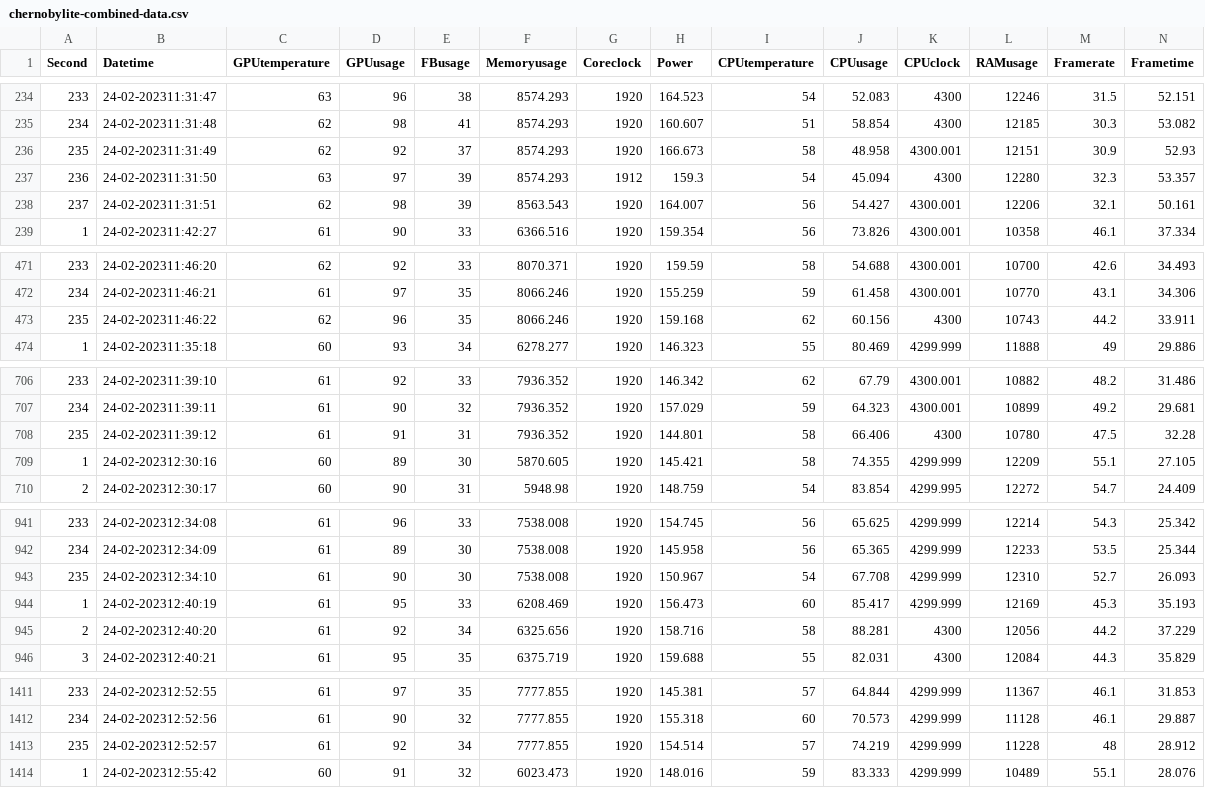
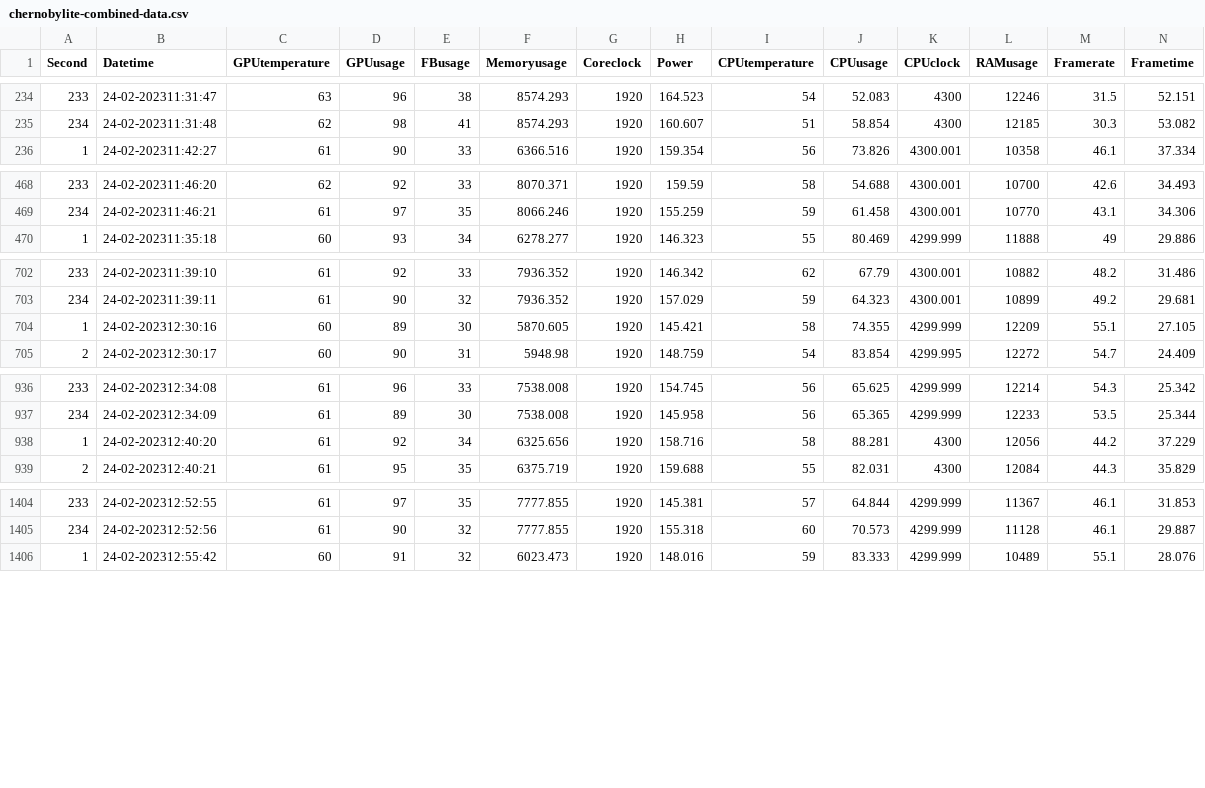
Before and after one commit to Kamiliush/Magisterka-Badania, a CSV file: chernobylite-combined-data.csv, drawn as a sheet; only a part is shown, gaps mark what is left out; removed rows and columns are numbered as before the commit, all else as after; rows hold the shown columns only; the diff covers the shown part only; the diff names each change by its address in the sheet, - before the commit and + after, or states it on an @@ line.

```diff
--- a/chernobylite-combined-data.csv
+++ b/chernobylite-combined-data.csv
-row 236: 235 | 24-02-202311:31:49 | 62 | 92 | 37 | 8574.293 | 1920 | 166.673 | 58 | 48.958 | 4300.001 | 12151 | 30.9 | 52.93
-row 237: 236 | 24-02-202311:31:50 | 63 | 97 | 39 | 8574.293 | 1912 | 159.3 | 54 | 45.094 | 4300 | 12280 | 32.3 | 53.357
-row 238: 237 | 24-02-202311:31:51 | 62 | 98 | 39 | 8563.543 | 1920 | 164.007 | 56 | 54.427 | 4300.001 | 12206 | 32.1 | 50.161
-row 473: 235 | 24-02-202311:46:22 | 62 | 96 | 35 | 8066.246 | 1920 | 159.168 | 62 | 60.156 | 4300 | 10743 | 44.2 | 33.911
-row 708: 235 | 24-02-202311:39:12 | 61 | 91 | 31 | 7936.352 | 1920 | 144.801 | 58 | 66.406 | 4300 | 10780 | 47.5 | 32.28
-row 943: 235 | 24-02-202312:34:10 | 61 | 90 | 30 | 7538.008 | 1920 | 150.967 | 54 | 67.708 | 4299.999 | 12310 | 52.7 | 26.093
-row 944: 1 | 24-02-202312:40:19 | 61 | 95 | 33 | 6208.469 | 1920 | 156.473 | 60 | 85.417 | 4299.999 | 12169 | 45.3 | 35.193
@@ column A (Second) renumbered between rows 938 and 1171 @@
-row 1413: 235 | 24-02-202312:52:57 | 61 | 92 | 34 | 7777.855 | 1920 | 154.514 | 57 | 74.219 | 4299.999 | 11228 | 48 | 28.912
```
Also changed, not shown: 1 removed row elsewhere in this file, dane/chernobylite/bazowy.csv, dane/chernobylite/dlss-balans.csv, 17 other files.
